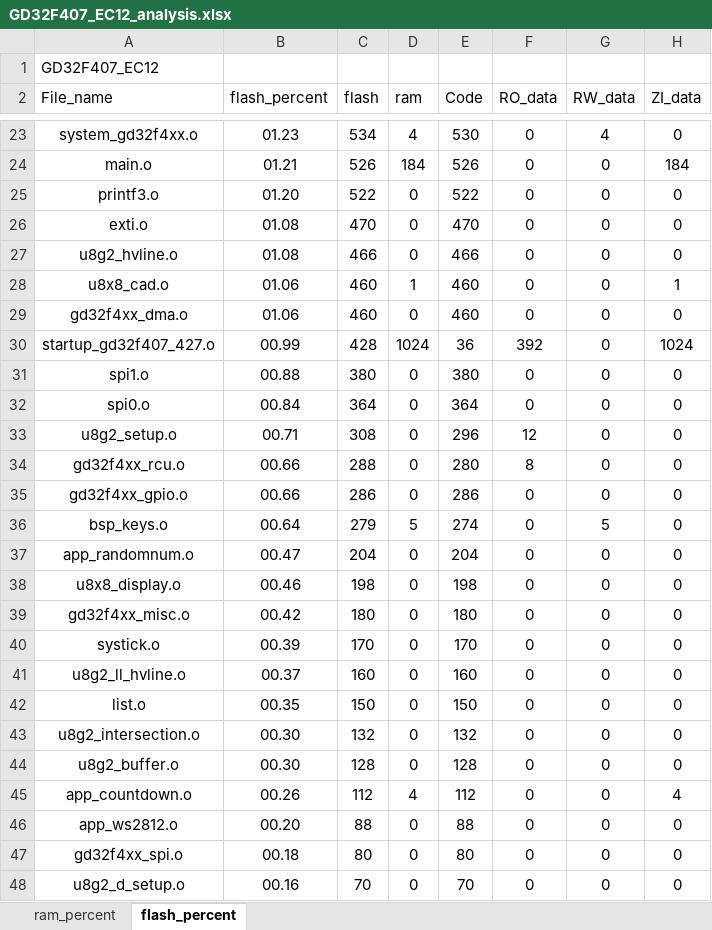
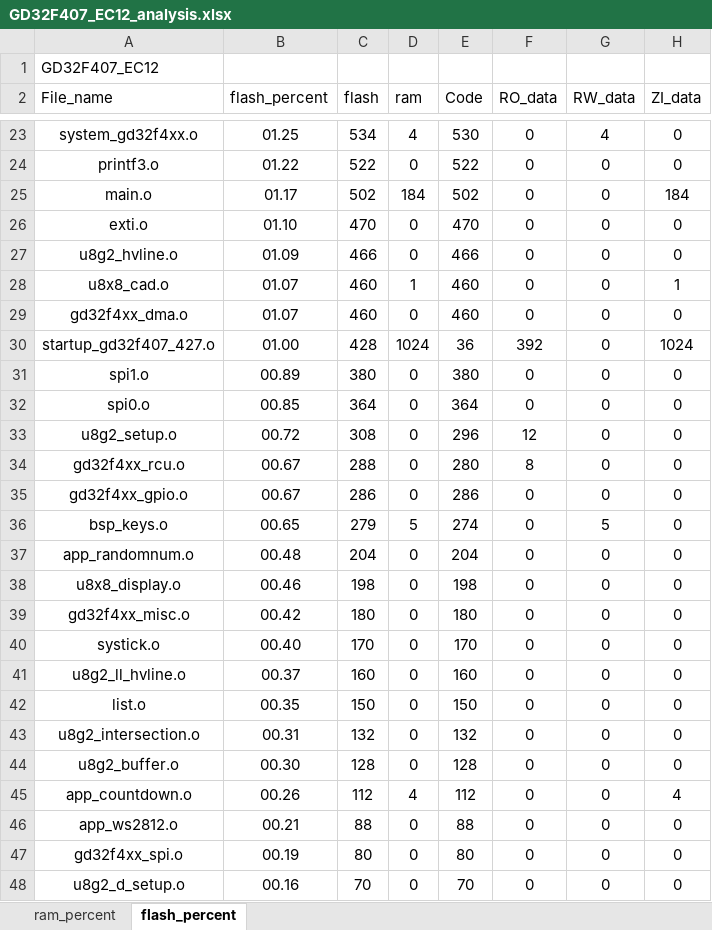
Before and after one commit to J1ntttao/SecretMachineGD32, an Excel workbook: Project/GD32F407_EC12_analysis.xlsx, sheet flash_percent, drawn as a sheet; only a part is shown, gaps mark what is left out; values as stored, in another font and other column widths than the file's, no borders; charts and pictures and table styles not drawn; removed rows and columns are numbered as before the commit, all else as after; the diff covers the shown part only; the diff names each change by its address in the sheet, - before the commit and + after, or states it on an @@ line.

```diff
--- a/Project/GD32F407_EC12_analysis.xlsx (sheet flash_percent)
+++ b/Project/GD32F407_EC12_analysis.xlsx (sheet flash_percent)
-B23 (flash_percent): 01.23
+B23 (flash_percent): 01.25
-row 24: main.o | 01.21 | 526 | 184 | 526 | 0 | 0 | 184
-B24 (flash_percent): 01.20
+B24 (flash_percent): 01.22
+row 25: main.o | 01.17 | 502 | 184 | 502 | 0 | 0 | 184
-B26 (flash_percent): 01.08
+B26 (flash_percent): 01.10
-B27 (flash_percent): 01.08
+B27 (flash_percent): 01.09
-B28:B29 (flash_percent): 01.06
+B28:B29 (flash_percent): 01.07
-B30 (flash_percent): 00.99
+B30 (flash_percent): 01.00
-B31 (flash_percent): 00.88
+B31 (flash_percent): 00.89
-B32 (flash_percent): 00.84
+B32 (flash_percent): 00.85
-B33 (flash_percent): 00.71
+B33 (flash_percent): 00.72
-B34:B35 (flash_percent): 00.66
+B34:B35 (flash_percent): 00.67
-B36 (flash_percent): 00.64
+B36 (flash_percent): 00.65
-B37 (flash_percent): 00.47
+B37 (flash_percent): 00.48
-B40 (flash_percent): 00.39
+B40 (flash_percent): 00.40
-B43 (flash_percent): 00.30
+B43 (flash_percent): 00.31
-B46 (flash_percent): 00.20
+B46 (flash_percent): 00.21
-B47 (flash_percent): 00.18
+B47 (flash_percent): 00.19
```
Also changed, not shown: 1 added row, 1 removed row and 31 edited cells elsewhere in this sheet, sheet ram_percent, charts or pictures, 10 other files.
